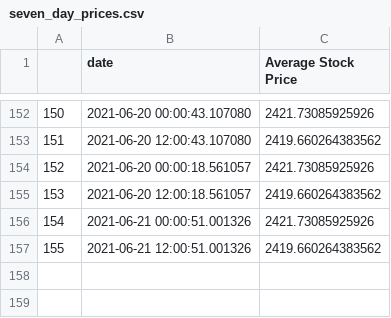
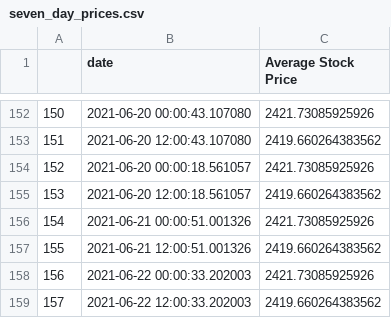
Before and after one commit to evayl2/Twitter-Stock-Sentiment-Analysis, a CSV file: seven_day_prices.csv, drawn as a sheet; only a part is shown, gaps mark what is left out; the diff names each change by its address in the sheet, - before the commit and + after, or states it on an @@ line.

Commit message:
update data

```diff
--- a/seven_day_prices.csv
+++ b/seven_day_prices.csv
+row 158: 156 | 2021-06-22 00:00:33.202003 | 2421.73085925926
+row 159: 157 | 2021-06-22 12:00:33.202003 | 2419.660264383562
```
Also changed, not shown: weighed_tweet_scores.csv, 4 other files.
